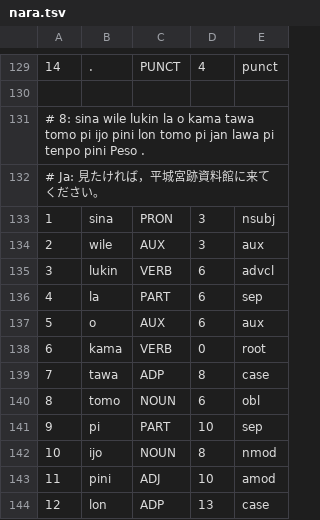
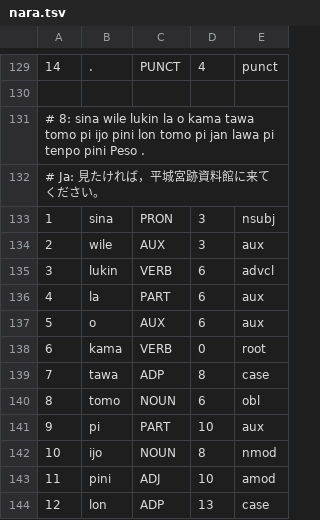
Before and after one commit to nymwa/tokipona-corpus-collection, a TSV file: nanko/nara.tsv, drawn as a sheet; only a part is shown, gaps mark what is left out; the diff covers the shown part only.

```diff
--- a/nanko/nara.tsv
+++ b/nanko/nara.tsv
@@ -135,3 +135,3 @@
 3	lukin	VERB	6	advcl
-4	la	PART	6	sep
+4	la	PART	6	aux
 5	o	AUX	6	aux
@@ -140,3 +140,3 @@
 8	tomo	NOUN	6	obl
-9	pi	PART	10	sep
+9	pi	PART	10	aux
 10	ijo	NOUN	8	nmod
```
Also changed, not shown: 30 edited cells elsewhere in this file, 100tokipona/lipu.tsv, mopumopu/mopu.tsv, 11 other files.
